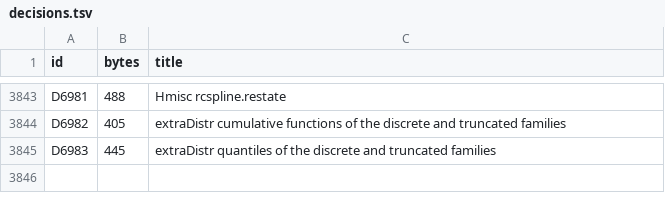
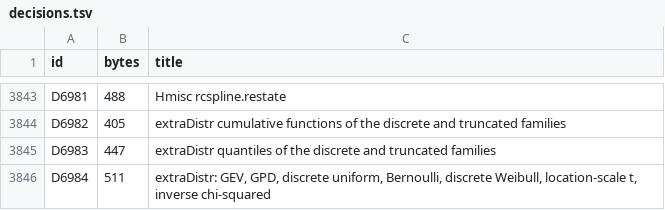
Before and after one commit to nebosa-company/neper, a TSV file: docs/digest/decisions.tsv, drawn as a sheet; only a part is shown, gaps mark what is left out.

```diff
--- a/docs/digest/decisions.tsv
+++ b/docs/digest/decisions.tsv
@@ -3844,2 +3844,3 @@ D6981	488	Hmisc rcspline.restate
 D6982	405	extraDistr cumulative functions of the discrete and truncated families
-D6983	445	extraDistr quantiles of the discrete and truncated families
+D6983	447	extraDistr quantiles of the discrete and truncated families
+D6984	511	extraDistr: GEV, GPD, discrete uniform, Bernoulli, discrete Weibull, location-scale t, inverse chi-squared
```
Also changed, not shown: docs/digest/queue.tsv, 7 other files.
